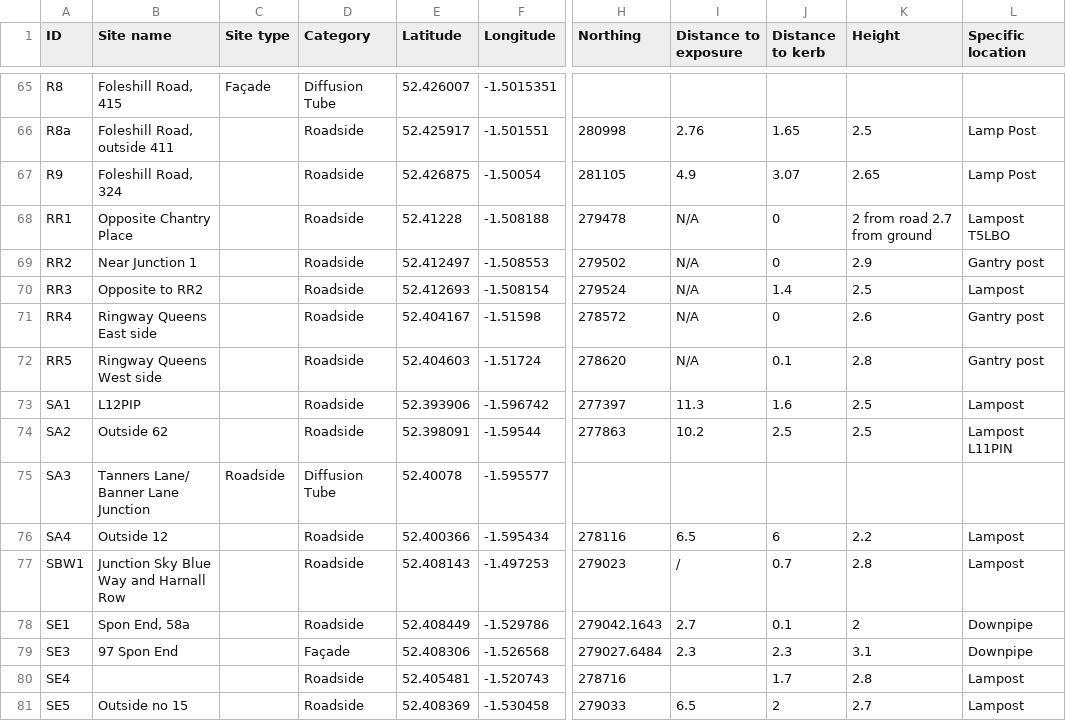
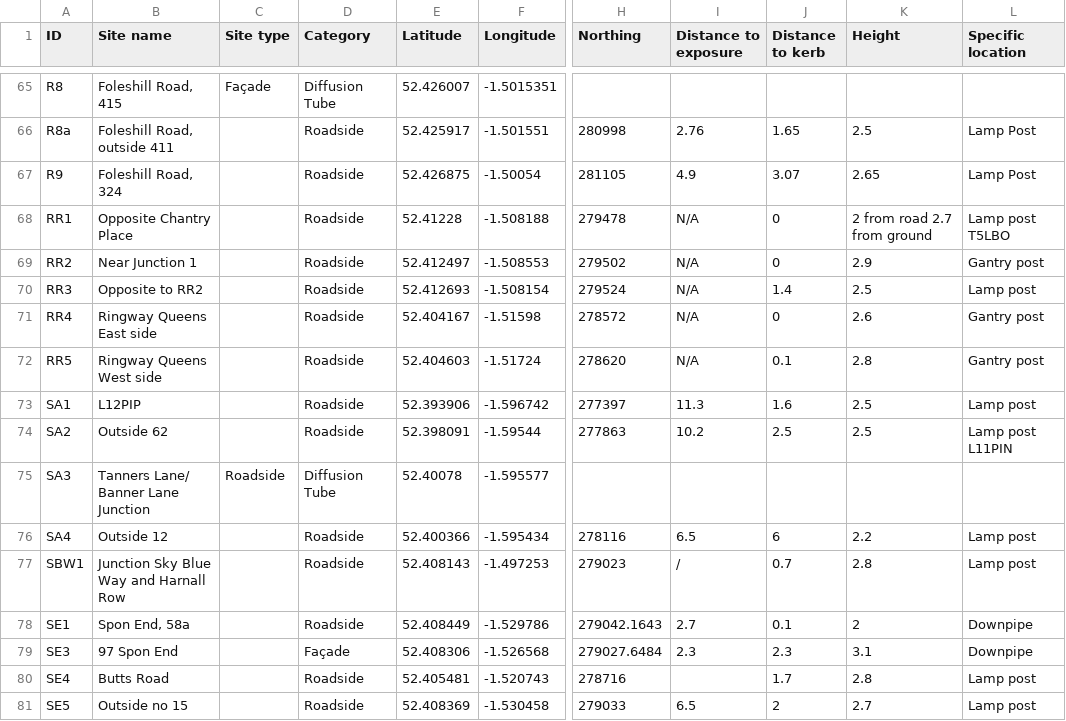
Before and after one commit to coventry-city-council/coventry-city-council.github.io, a CSV file: data/air-quality-devices.csv, drawn as a sheet; only a part is shown, gaps mark what is left out; the diff covers the shown part only; the diff names each change by its address in the sheet, - before the commit and + after, or states it on an @@ line.

```diff
--- a/data/air-quality-devices.csv
+++ b/data/air-quality-devices.csv
-L68 (Specific location): Lampost T5LBO
+L68 (Specific location): Lamp post T5LBO
-L70 (Specific location): Lampost
+L70 (Specific location): Lamp post
-L73 (Specific location): Lampost
+L73 (Specific location): Lamp post
-L74 (Specific location): Lampost L11PIN
+L74 (Specific location): Lamp post L11PIN
-L76:L77 (Specific location): Lampost
+L76:L77 (Specific location): Lamp post
-B80 (Site name): (empty)
+B80 (Site name): Butts Road
-L80:L81 (Specific location): Lampost
+L80:L81 (Specific location): Lamp post
```
Also changed, not shown: 34 edited cells elsewhere in this file, data/air-quality-data.csv, iot/devices.csv, 1 other file.
